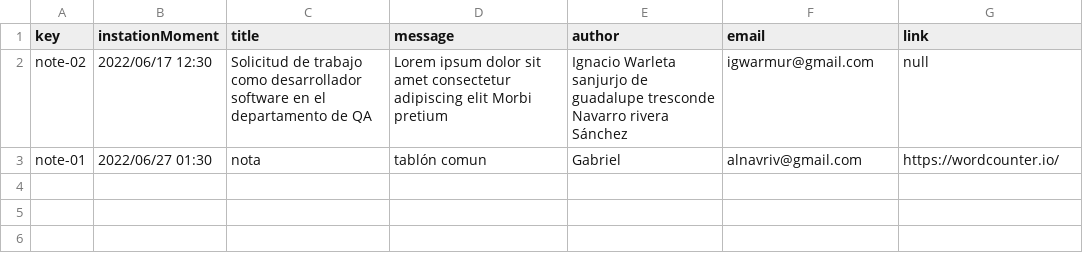
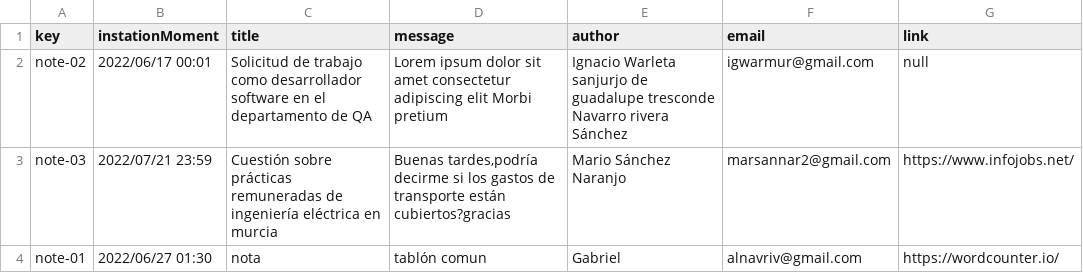
Before and after one commit to DP2-L1/ACME-L3-D03, a CSV file: src/main/webapp/WEB-INF/resources/sample-data/note.csv, drawn as a sheet.

```diff
--- a/src/main/webapp/WEB-INF/resources/sample-data/note.csv
+++ b/src/main/webapp/WEB-INF/resources/sample-data/note.csv
@@ -1,3 +1,4 @@
 key,instationMoment,title,message,author,email,link
-note-02,2022/06/17 12:30,Solicitud de trabajo como desarrollador software en el departamento de QA,Lorem ipsum dolor sit amet consectetur adipiscing elit Morbi pretium,Ignacio Warleta sanjurjo de guadalupe tresconde Navarro rivera Sánchez,igwarmur@gmail.com,null
+note-02,2022/06/17 00:01,Solicitud de trabajo como desarrollador software en el departamento de QA,Lorem ipsum dolor sit amet consectetur adipiscing elit Morbi pretium,Ignacio Warleta sanjurjo de guadalupe tresconde Navarro rivera Sánchez,igwarmur@gmail.com,null
+note-03,2022/07/21 23:59,Cuestión sobre prácticas remuneradas de ingeniería eléctrica en murcia,"Buenas tardes,podría decirme si los gastos de transporte están cubiertos?gracias",Mario Sánchez Naranjo,marsannar2@gmail.com,https://www.infojobs.net/
 note-01,2022/06/27 01:30,nota,tablón comun,Gabriel,alnavriv@gmail.com,https://wordcounter.io/
```
Also changed, not shown: src/main/webapp/WEB-INF/resources/sample-data/banner.csv, src/main/webapp/WEB-INF/resources/sample-data/bulletin.csv, 4 other files.
